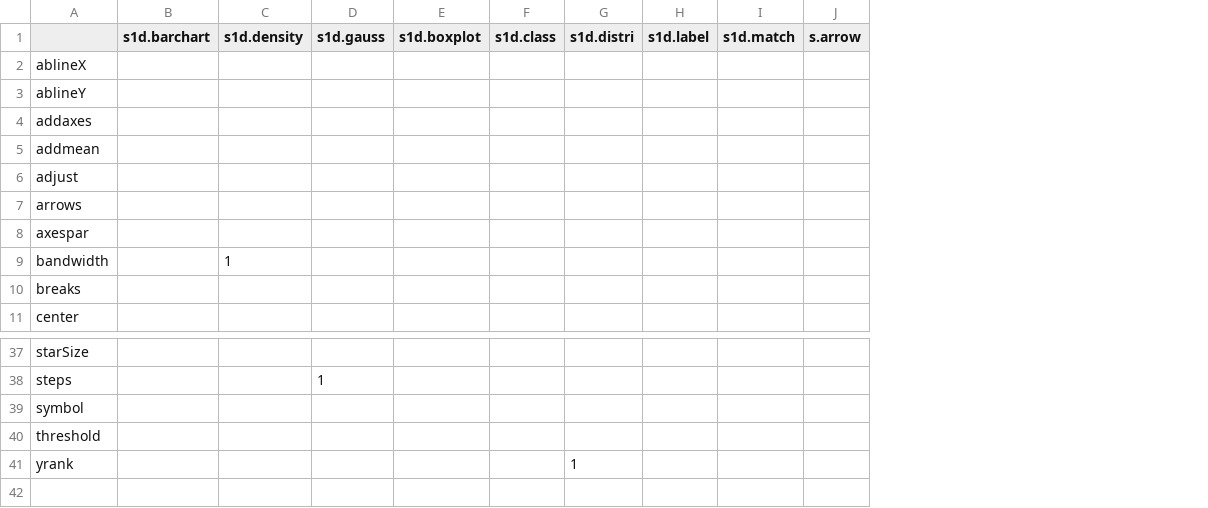
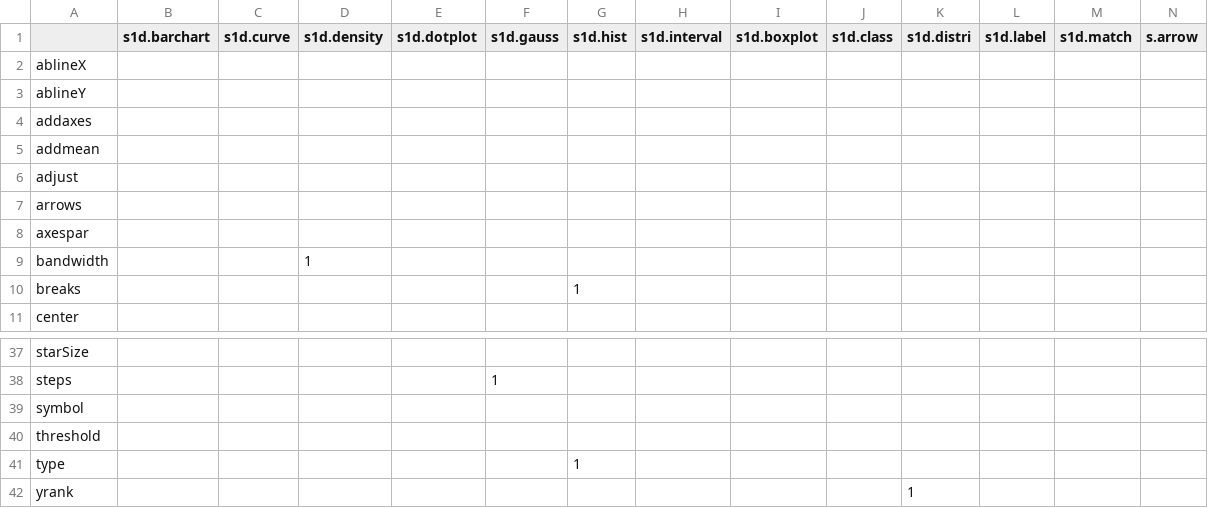
Before and after one commit to adeverse/adegraphics, a CSV file: vignettes/gargsVSclass.csv, drawn as a sheet; only a part is shown, gaps mark what is left out; rows hold the shown columns only; the diff names each change by its address in the sheet, - before the commit and + after, or states it on an @@ line.

Commit message:
Update figures in the vignette with the new 'C1.*' class
git-svn-id: svn://svn.r-forge.r-project.org/svnroot/ade4/pkg/adegraphics@688 edb9625f-4e0d-4859-8d74-9fd3b1da38cb

```diff
--- a/vignettes/gargsVSclass.csv
+++ b/vignettes/gargsVSclass.csv
+column C (s1d.curve), empty
+column E (s1d.dotplot), empty
+column G (s1d.hist), row 10: 1
+column H (s1d.interval), empty
+row 41: type |  |  |  |  |  | 1
```
Also changed, not shown: vignettes/tableparamVSfunction.csv.
